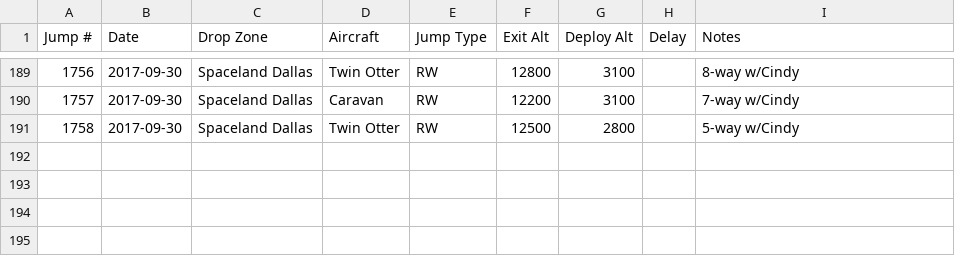
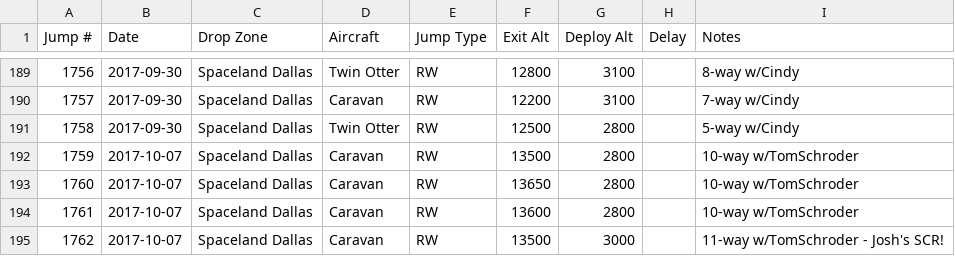
Before and after one commit to wildlava/skydive-logbook, a CSV file: jumps.csv, drawn as a sheet; only a part is shown, gaps mark what is left out.

Commit message:
Add jumps

```diff
--- a/jumps.csv
+++ b/jumps.csv
@@ -191 +191,5 @@ Jump #,Date,Drop Zone,Aircraft,Jump Type,Exit Alt,Deploy Alt,Delay,Notes
 1758,2017-09-30,Spaceland Dallas,Twin Otter,RW,12500,2800,,5-way w/Cindy
+1759,2017-10-07,Spaceland Dallas,Caravan,RW,13500,2800,,10-way w/TomSchroder
+1760,2017-10-07,Spaceland Dallas,Caravan,RW,13650,2800,,10-way w/TomSchroder
+1761,2017-10-07,Spaceland Dallas,Caravan,RW,13600,2800,,10-way w/TomSchroder
+1762,2017-10-07,Spaceland Dallas,Caravan,RW,13500,3000,,11-way w/TomSchroder - Josh's SCR!
```
